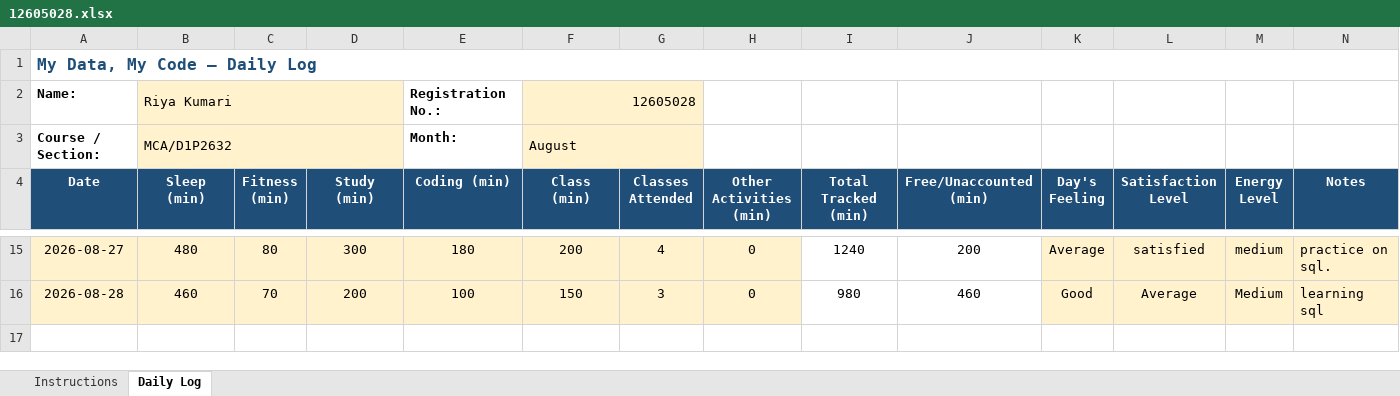
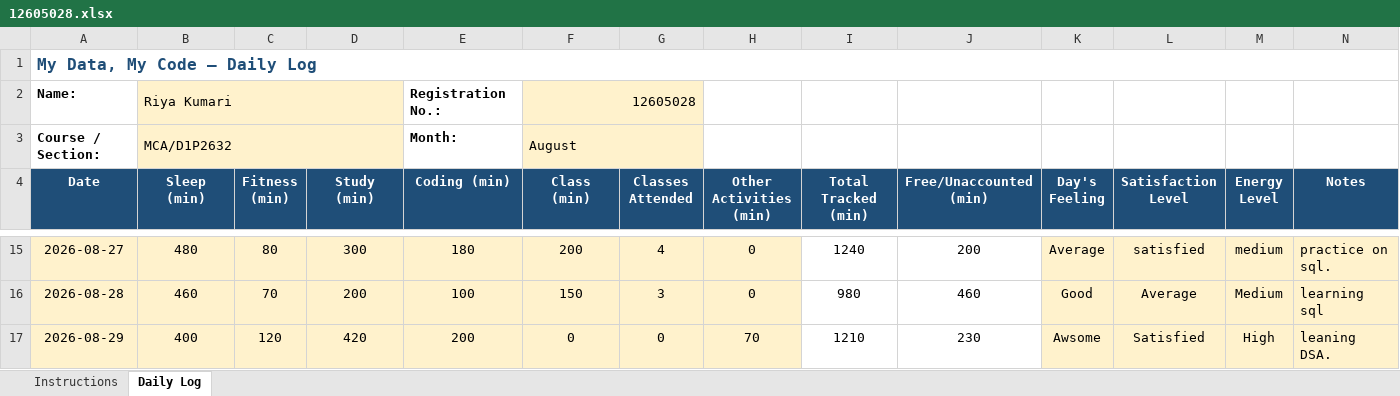
Before and after one commit to RiyaKumari2602/cap776, an Excel workbook: 12605028.xlsx, sheet Daily Log, drawn as a sheet; only a part is shown, gaps mark what is left out; values as stored, in another font and other column widths than the file's, no borders; conditional formats not drawn; the diff names each change by its address in the sheet, - before the commit and + after, or states it on an @@ line.

Commit message:
Updated Daily Routine

```diff
--- a/12605028.xlsx (sheet Daily Log)
+++ b/12605028.xlsx (sheet Daily Log)
+row 17: 2026-08-29 | 400 | 120 | 420 | 200 | 0 | 0 | 70 | 1210 | 230 | Awsome | Satisfied | High | leaning DSA.
```
